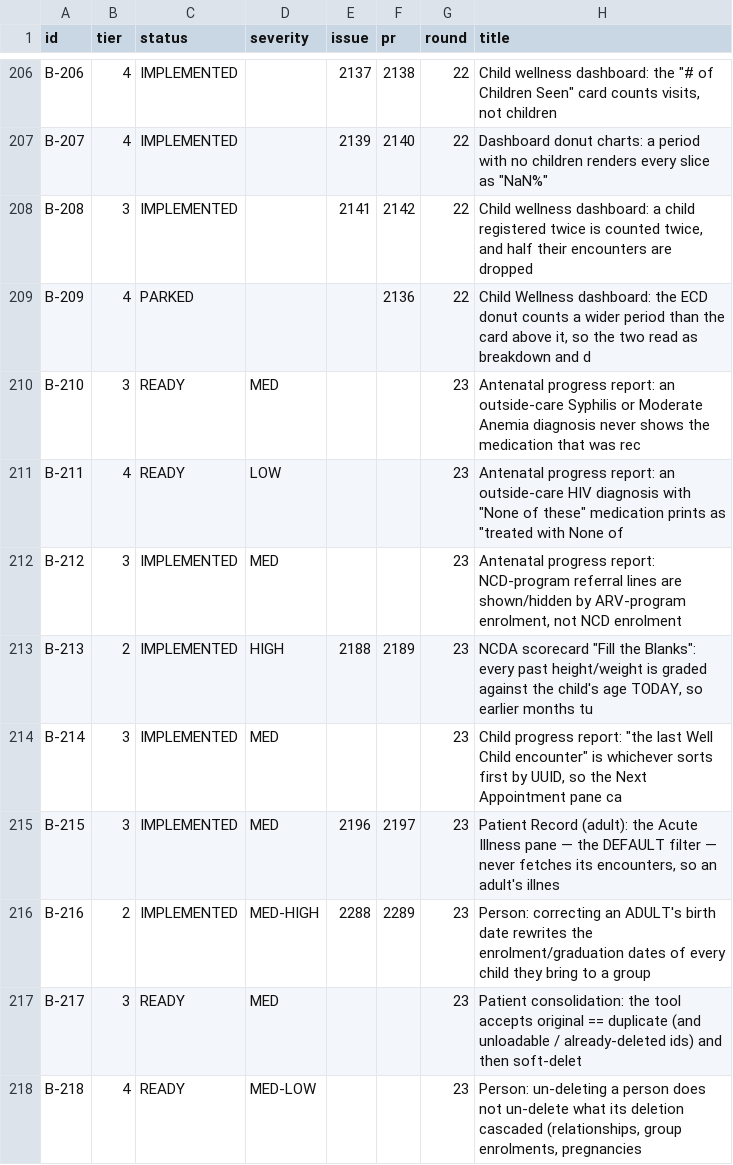
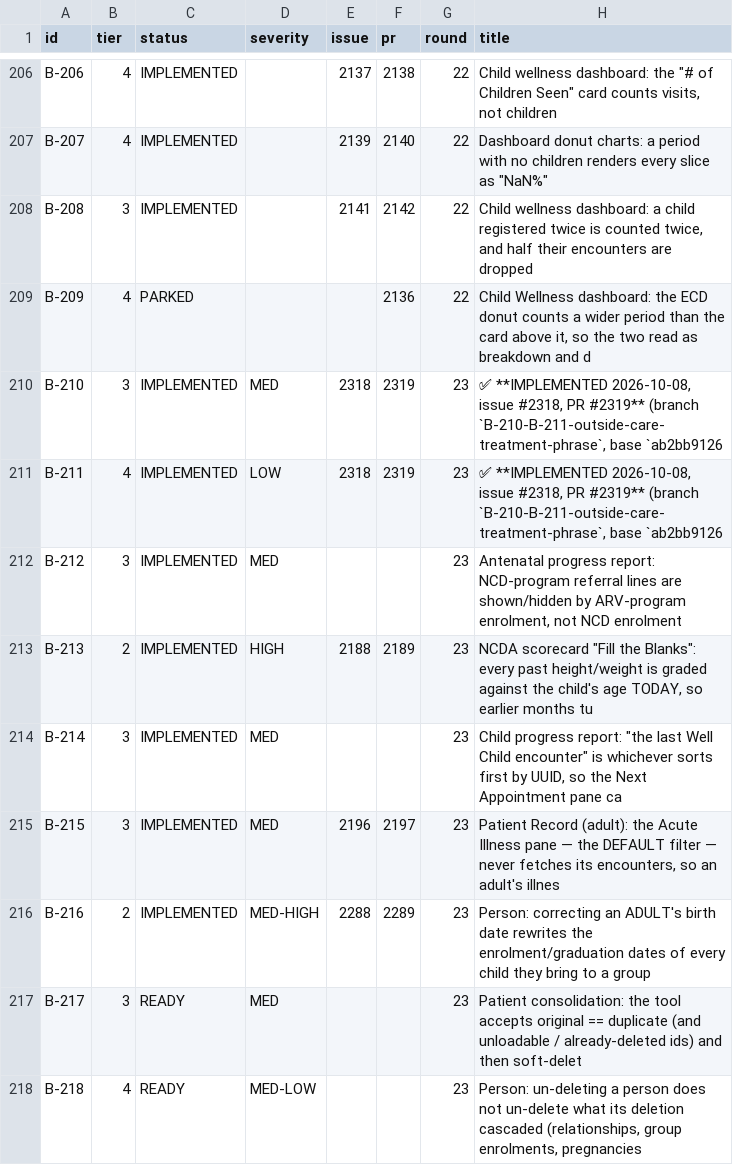
Before and after one commit to TIP-Global-Health/eheza-app, a TSV file: .claude/backlog/index.tsv, drawn as a sheet; only a part is shown, gaps mark what is left out.

```diff
--- a/.claude/backlog/index.tsv
+++ b/.claude/backlog/index.tsv
@@ -209,4 +209,4 @@ B-208	3	IMPLEMENTED		2141	2142	22	Child wellness dashboard: a child registered t
 B-209	4	PARKED			2136	22	Child Wellness dashboard: the ECD donut counts a wider period than the card above it, so the two read as breakdown and d
-B-210	3	READY	MED			23	Antenatal progress report: an outside-care Syphilis or Moderate Anemia diagnosis never shows the medication that was rec
-B-211	4	READY	LOW			23	Antenatal progress report: an outside-care HIV diagnosis with "None of these" medication prints as "treated with None of
+B-210	3	IMPLEMENTED	MED	2318	2319	23	✅ **IMPLEMENTED 2026-10-08, issue #2318, PR #2319** (branch `B-210-B-211-outside-care-treatment-phrase`, base `ab2bb9126
+B-211	4	IMPLEMENTED	LOW	2318	2319	23	✅ **IMPLEMENTED 2026-10-08, issue #2318, PR #2319** (branch `B-210-B-211-outside-care-treatment-phrase`, base `ab2bb9126
 B-212	3	IMPLEMENTED	MED			23	Antenatal progress report: NCD-program referral lines are shown/hidden by ARV-program enrolment, not NCD enrolment
```
Also changed, not shown: 4 other files.
